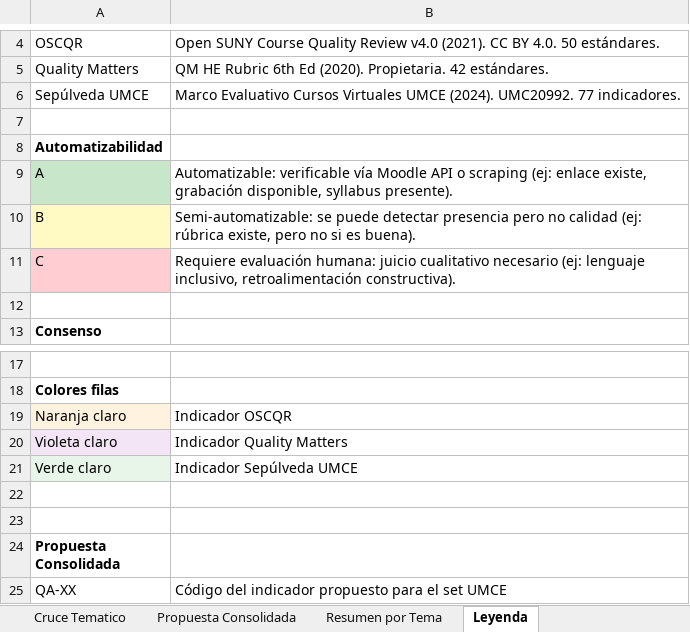
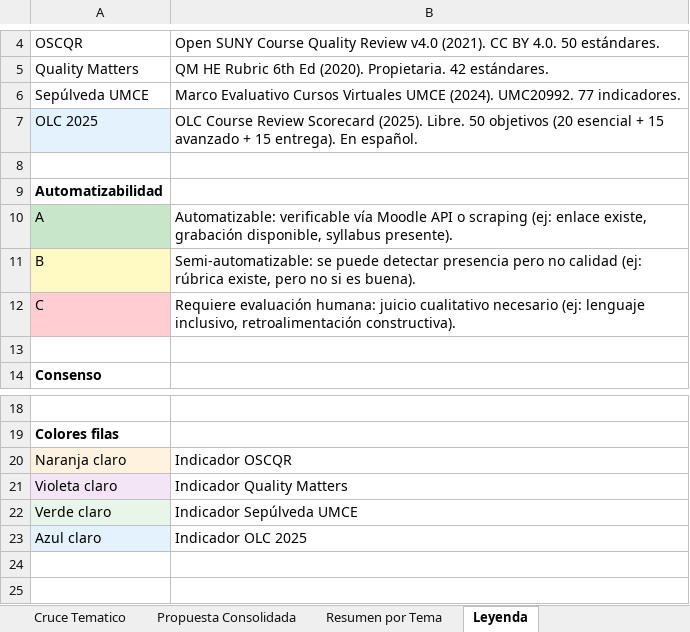
Before and after one commit to derj90/umce-online, an Excel workbook: docs/espacio-aprendizaje/indicadores-cruce-tematico.xlsx, sheet Leyenda, drawn as a sheet; only a part is shown, gaps mark what is left out; the shorter side is filled out with more unchanged rows; values as stored, in another font and other column widths than the file's, no borders; the diff names each change by its address in the sheet, - before the commit and + after, or states it on an @@ line.

```diff
--- a/docs/espacio-aprendizaje/indicadores-cruce-tematico.xlsx (sheet Leyenda)
+++ b/docs/espacio-aprendizaje/indicadores-cruce-tematico.xlsx (sheet Leyenda)
+row 7: OLC 2025 | OLC Course Review Scorecard (2025). Libre. 50 objetivos (20 esencial + 15 avanzado + 15 entrega). En español.
+row 23: Azul claro | Indicador OLC 2025
```
Also changed, not shown: sheet Cruce Tematico, sheet Resumen por Tema.
